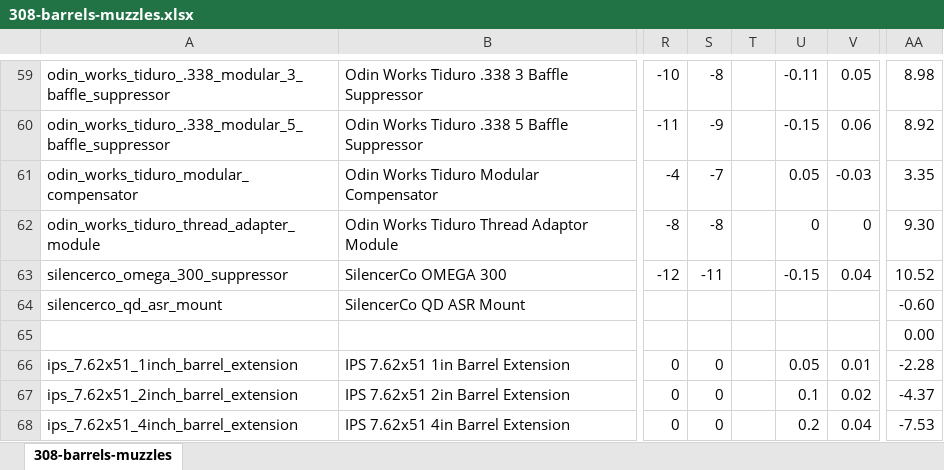
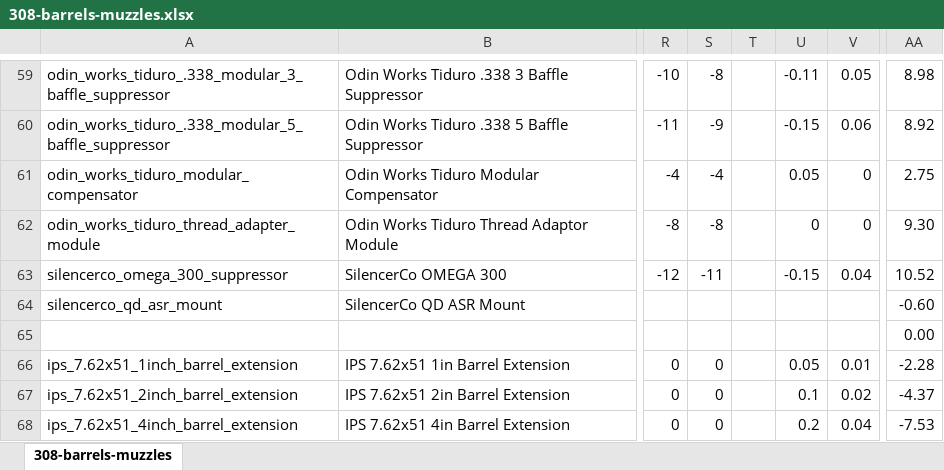
Before and after one commit to recoil-group/deadline-balancing, an Excel workbook: changes/308-barrels-muzzles.xlsx, sheet 308-barrels-muzzles, drawn as a sheet; only a part is shown, gaps mark what is left out; values as stored, in another font and other column widths than the file's, no borders; conditional formats not drawn; the diff names each change by its address in the sheet, - before the commit and + after, or states it on an @@ line.

```diff
--- a/changes/308-barrels-muzzles.xlsx (sheet 308-barrels-muzzles)
+++ b/changes/308-barrels-muzzles.xlsx (sheet 308-barrels-muzzles)
-S61: -7
+S61: -4
-V61: -0.03
+V61: 0
-AA61: 3.35
+AA61: 2.75
```
Also changed, not shown: 4 other files.
